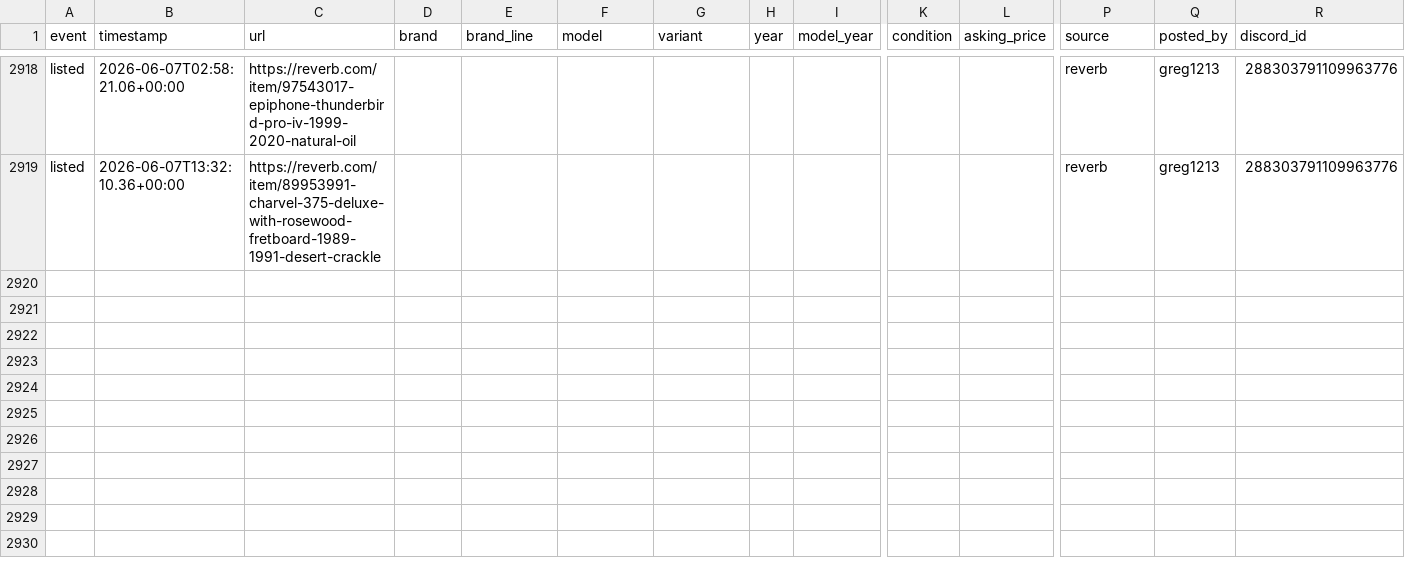
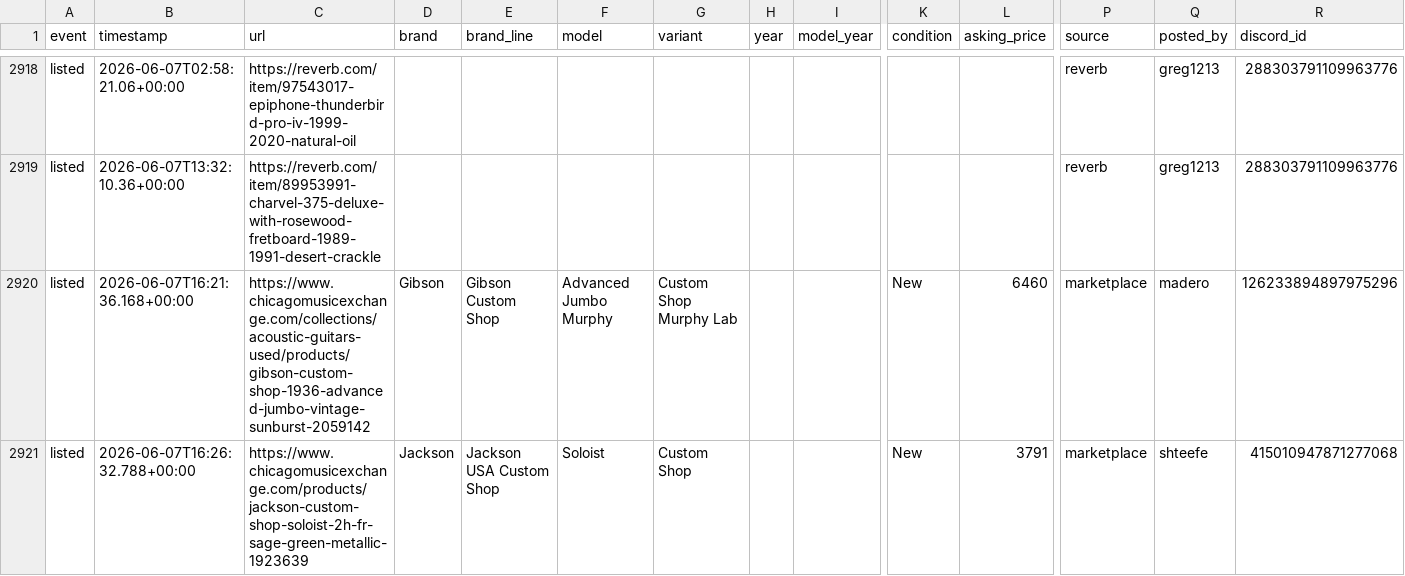
Before and after one commit to SrsRamifications/guitar-pit-data, a CSV file: analytics.csv, drawn as a sheet; only a part is shown, gaps mark what is left out; rows hold the shown columns only; the diff names each change by its address in the sheet, - before the commit and + after, or states it on an @@ line.

Commit message:
📸 Snapshot: 2920 event(s) [skip ci]

```diff
--- a/analytics.csv
+++ b/analytics.csv
+row 2920: listed | 2026-06-07T16:21:36.168+00:00 | https://www.chicagomusicexchange.com/collections/acoustic-guitars-used/products/gibson-custom-shop-1936-advanced-jumbo-vintage-sunburst-2059142 | Gibson | Gibson Custom Shop | Advanced Jumbo Murphy | Custom Shop Murphy Lab |  |  | New | 6460 | marketplace | madero | 126233894897975296
+row 2921: listed | 2026-06-07T16:26:32.788+00:00 | https://www.chicagomusicexchange.com/products/jackson-custom-shop-soloist-2h-fr-sage-green-metallic-1923639 | Jackson | Jackson USA Custom Shop | Soloist | Custom Shop |  |  | New | 3791 | marketplace | shteefe | 415010947871277068
```
